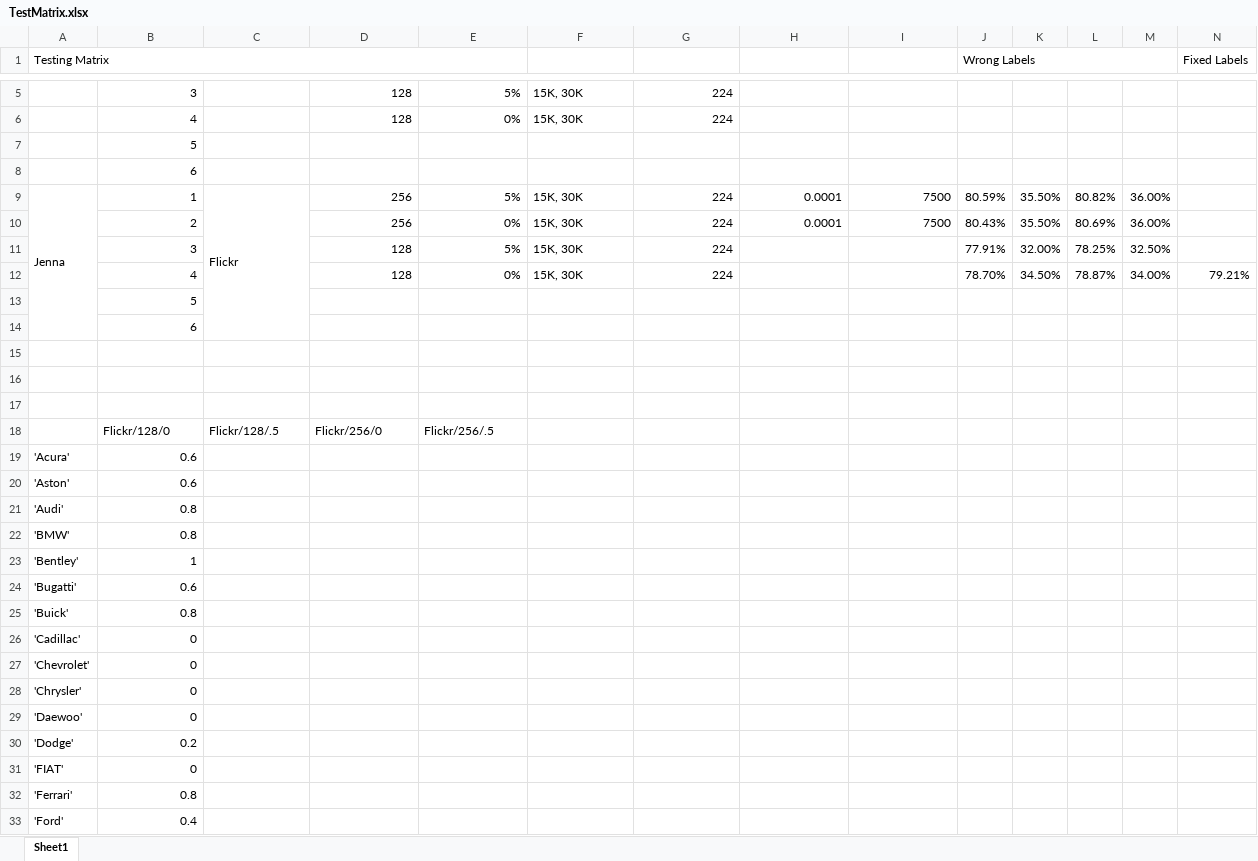
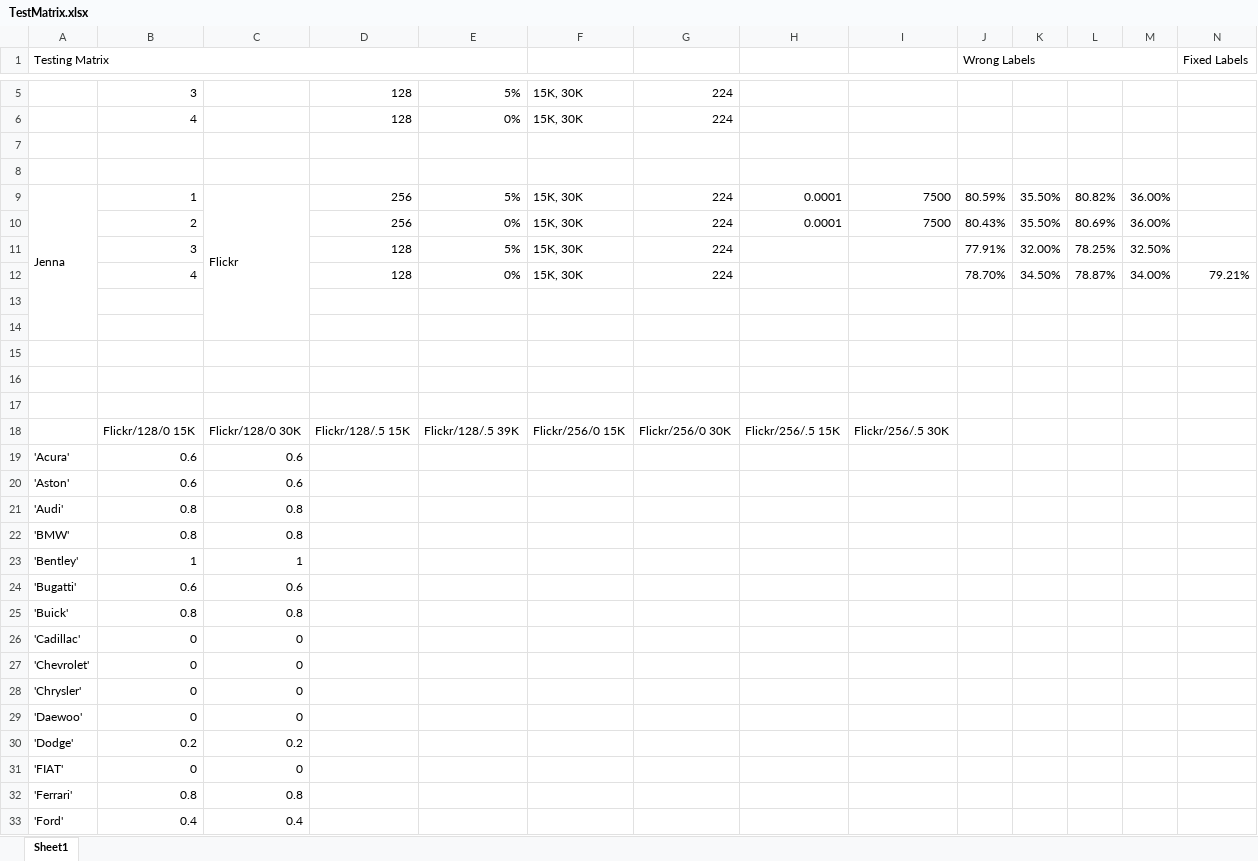
Before and after one commit to xorthat/NameThatCarAgain, an Excel workbook: TestMatrix.xlsx, sheet Sheet1, drawn as a sheet; only a part is shown, gaps mark what is left out; values as stored, in another font and other column widths than the file's, no cell formats; removed rows and columns are numbered as before the commit, all else as after; rows hold the shown columns only; the diff covers the shown part only; the diff names each change by its address in the sheet, - before the commit and + after, or states it on an @@ line.

Commit message:
Updated matrix again

```diff
--- a/TestMatrix.xlsx (sheet Sheet1)
+++ b/TestMatrix.xlsx (sheet Sheet1)
-B7: 5
+B7: (empty)
-B8: 6
+B8: (empty)
-A9:A14 merged
+A9:A14 merged
-C9:C14 merged
+C9:C14 merged
-row 13:  | 5
-row 14:  | 6
-row 16:  | Flickr/128/0 | Flickr/128/.5 | Flickr/256/0 | Flickr/256/.5
+row 16: (empty)
+row 17: (empty)
+row 18:  | Flickr/128/0 15K | Flickr/128/0 30K | Flickr/128/.5 15K | Flickr/128/.5 39K | Flickr/256/0 15K | Flickr/256/0 30K | Flickr/256/.5 15K | Flickr/256/.5 30K
-C19:C20: (empty)
+C19:C20: 0.6
-C21:C22: (empty)
+C21:C22: 0.8
-C23: (empty)
+C23: 1
-C24: (empty)
+C24: 0.6
-C25: (empty)
+C25: 0.8
-C26:C29: (empty)
+C26:C29: 0
-C30: (empty)
+C30: 0.2
-C31: (empty)
+C31: 0
-C32: (empty)
+C32: 0.8
-C33: (empty)
+C33: 0.4
```
Also changed, not shown: 25 edited cells elsewhere in this sheet, cell formats.
